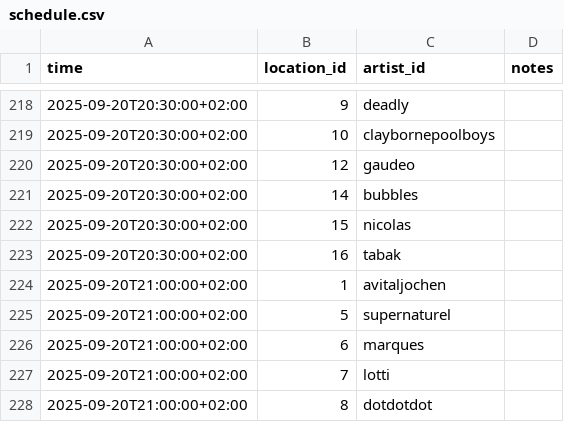
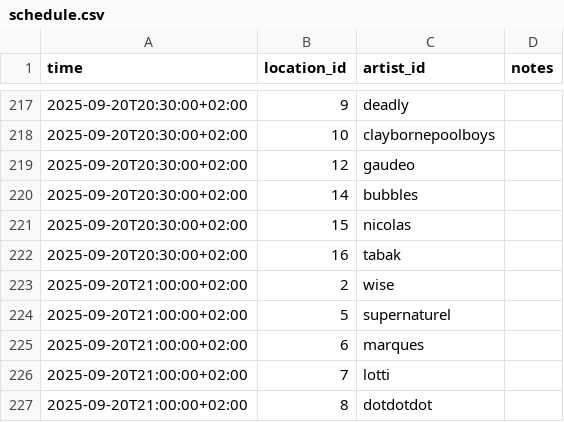
Before and after one commit to spektakel-la/spektakel-la.github.io, a CSV file: _data/schedule.csv, drawn as a sheet; only a part is shown, gaps mark what is left out; the diff covers the shown part only.

Commit message:
feat: updates in artist-description and schedule for saturday

```diff
--- a/_data/schedule.csv
+++ b/_data/schedule.csv
@@ -223,3 +222,3 @@ time,location_id,artist_id,notes
 2025-09-20T20:30:00+02:00,16,tabak,
-2025-09-20T21:00:00+02:00,1,avitaljochen,
+2025-09-20T21:00:00+02:00,2,wise,
 2025-09-20T21:00:00+02:00,5,supernaturel,
```
Also changed, not shown: 2 added rows, 3 removed rows and 5 edited cells elsewhere in this file, 5 other files.
